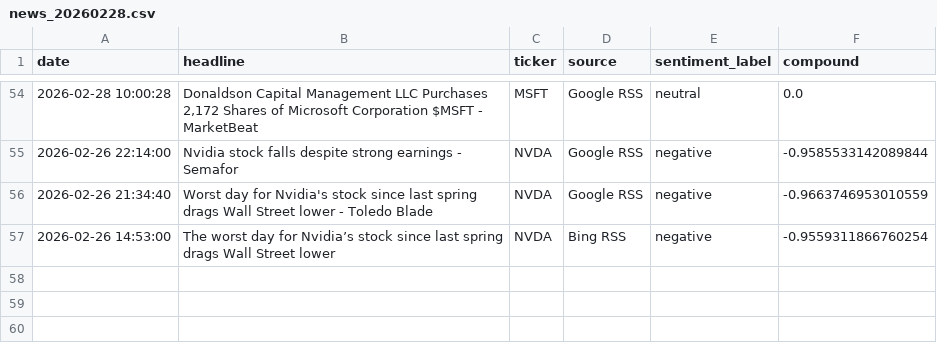
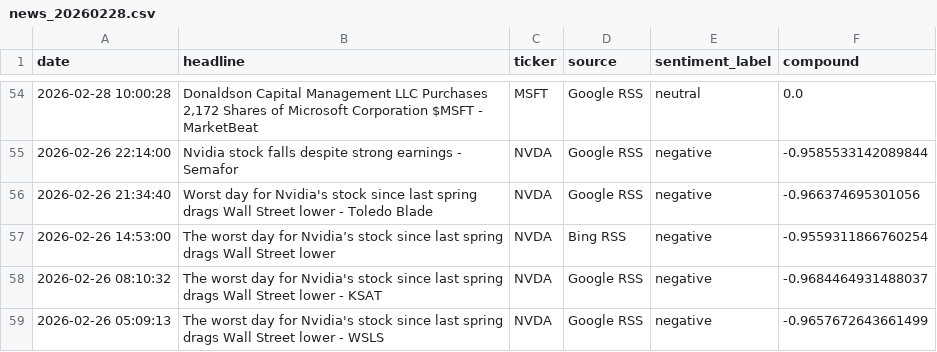
Before and after one commit to Kasuba-phani/stock-sentiment-tracker, a CSV file: data/raw_news/news_20260228.csv, drawn as a sheet; only a part is shown, gaps mark what is left out.

```diff
--- a/data/raw_news/news_20260228.csv
+++ b/data/raw_news/news_20260228.csv
@@ -55,3 +55,5 @@ date,headline,ticker,source,sentiment_label,compound
 2026-02-26 22:14:00,Nvidia stock falls despite strong earnings - Semafor,NVDA,Google RSS,negative,-0.9585533142089844
-2026-02-26 21:34:40,Worst day for Nvidia's stock since last spring drags Wall Street lower - Toledo Blade,NVDA,Google RSS,negative,-0.9663746953010559
+2026-02-26 21:34:40,Worst day for Nvidia's stock since last spring drags Wall Street lower - Toledo Blade,NVDA,Google RSS,negative,-0.966374695301056
 2026-02-26 14:53:00,The worst day for Nvidia’s stock since last spring drags Wall Street lower,NVDA,Bing RSS,negative,-0.9559311866760254
+2026-02-26 08:10:32,The worst day for Nvidia's stock since last spring drags Wall Street lower - KSAT,NVDA,Google RSS,negative,-0.9684464931488037
+2026-02-26 05:09:13,The worst day for Nvidia's stock since last spring drags Wall Street lower - WSLS,NVDA,Google RSS,negative,-0.9657672643661499
```
